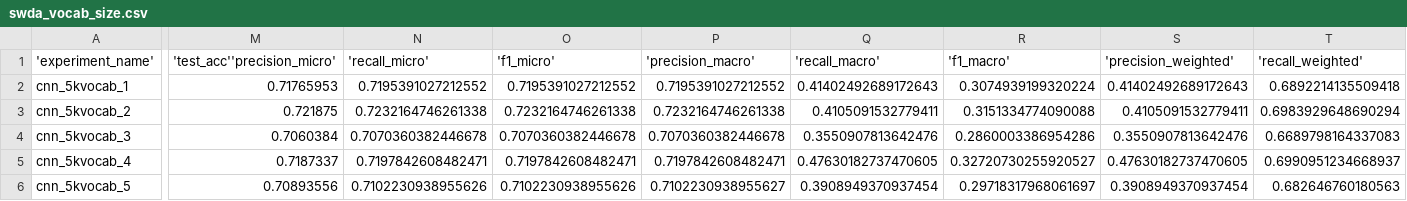
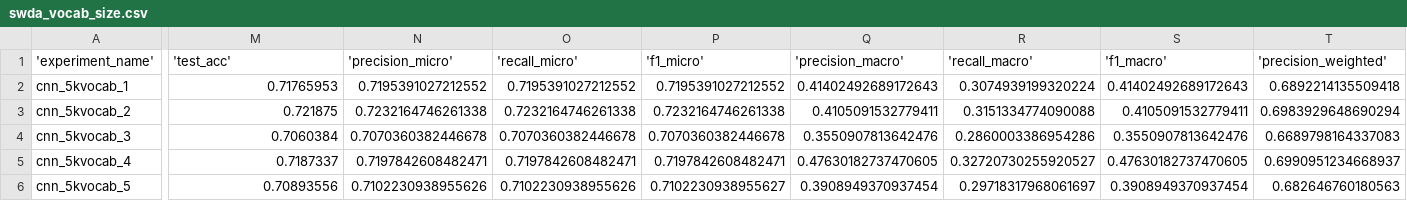
Before and after one commit to NathanDuran/Sentence-Encoding-for-DA-Classification, a CSV file: swda/swda_vocab_size.csv, drawn as a sheet; only a part is shown, gaps mark what is left out; the diff covers the shown part only; the diff names each change by its address in the sheet, - before the commit and + after, or states it on an @@ line.

Commit message:
Add Data Processing

```diff
--- a/swda/swda_vocab_size.csv
+++ b/swda/swda_vocab_size.csv
-M1: 'test_acc''precision_micro'
+M1: 'test_acc'
-N1: 'recall_micro'
+N1: 'precision_micro'
-O1: 'f1_micro'
+O1: 'recall_micro'
-P1: 'precision_macro'
+P1: 'f1_micro'
-Q1: 'recall_macro'
+Q1: 'precision_macro'
-R1: 'f1_macro'
+R1: 'recall_macro'
-S1: 'precision_weighted'
+S1: 'f1_macro'
-T1: 'recall_weighted'
+T1: 'precision_weighted'
```
Also changed, not shown: 2 edited cells elsewhere in this file, 8 other files.
